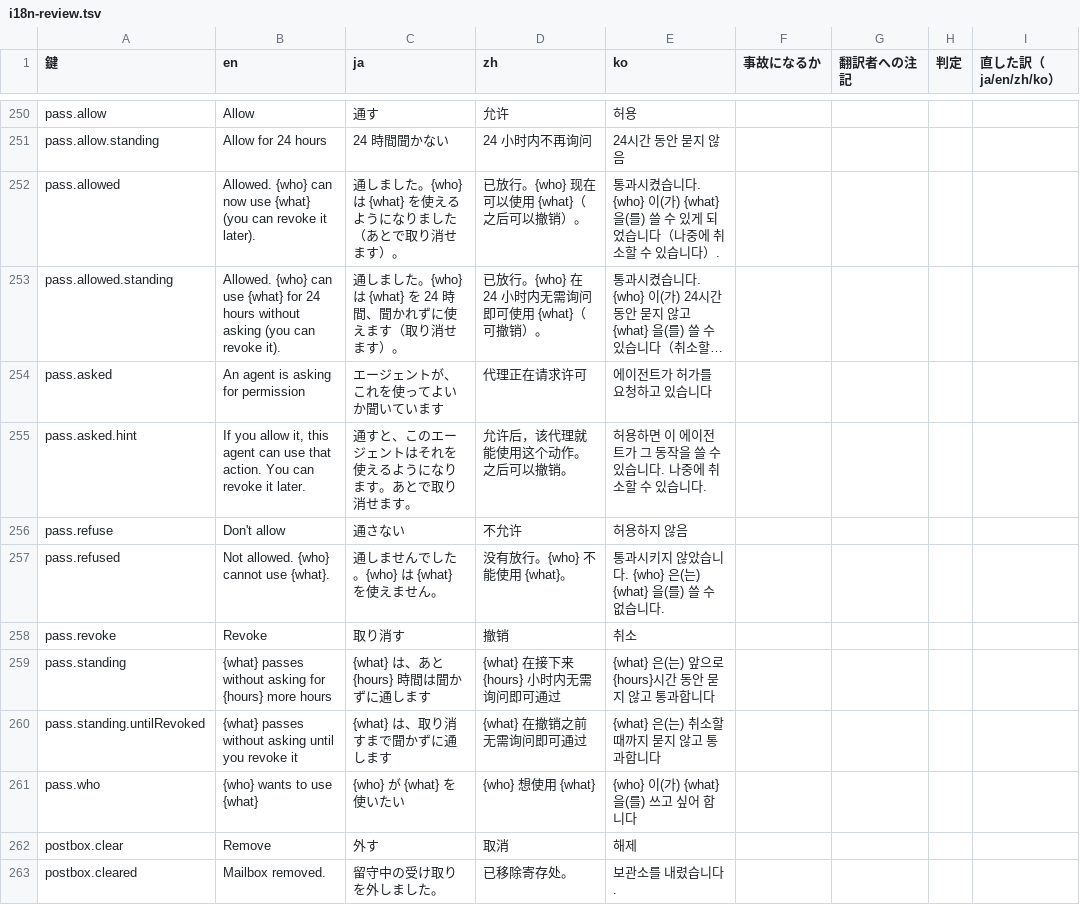
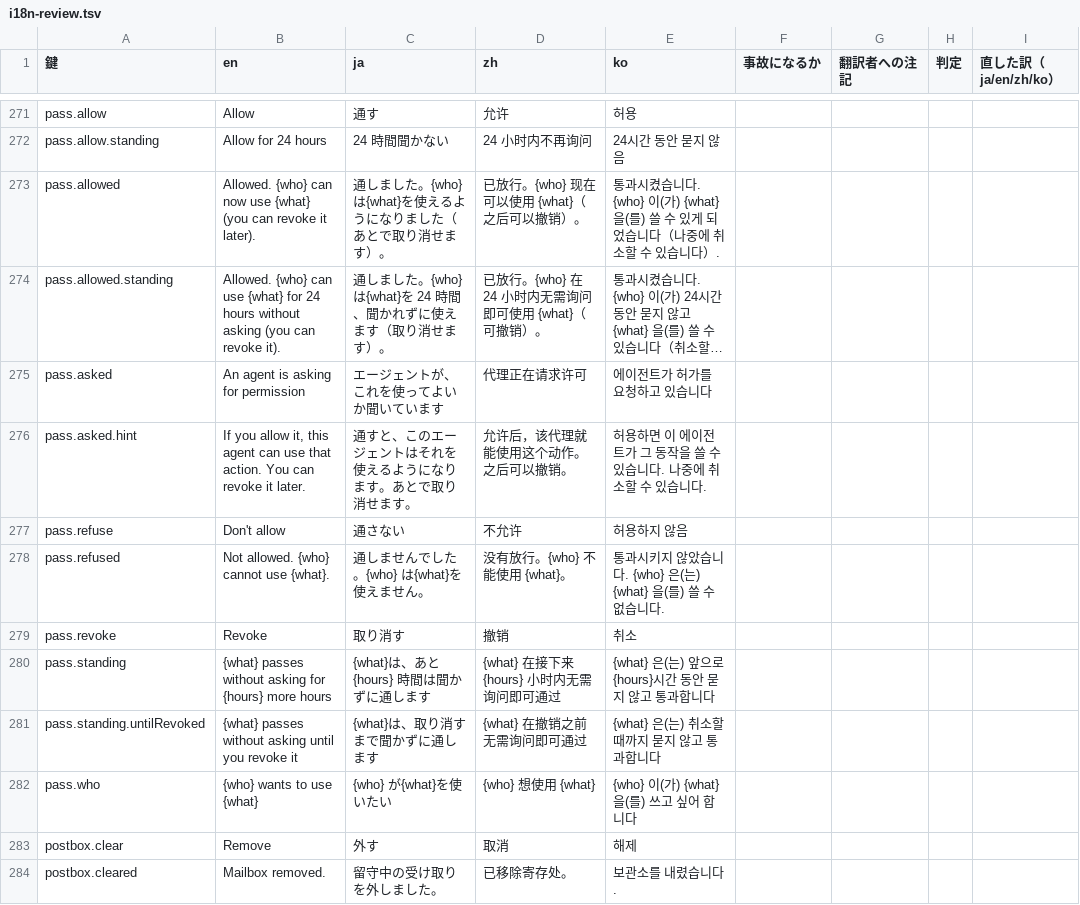
Before and after one commit to meta-taro/warifu, a TSV file: docs/i18n-review.tsv, drawn as a sheet; only a part is shown, gaps mark what is left out; long unchanged cells end in …; addresses are those after the commit; the diff covers the shown part only; the diff names each change by its address in the sheet, - before the commit and + after, or states it on an @@ line.

```diff
--- a/docs/i18n-review.tsv
+++ b/docs/i18n-review.tsv
-C273 (ja): 通しました。{who} は {what} を使えるようになりました（あとで取り消せます）。
+C273 (ja): 通しました。{who} は{what}を使えるようになりました（あとで取り消せます）。
-C274 (ja): …た。{who} は {what} を 24…
+C274 (ja): …た。{who} は{what}を 24…
-C278 (ja): 通しませんでした。{who} は {what} を使えません。
+C278 (ja): 通しませんでした。{who} は{what}を使えません。
-C280 (ja): {what} は、あと {hours} 時間は聞かずに通します
+C280 (ja): {what}は、あと {hours} 時間は聞かずに通します
-C281 (ja): {what} は、取り消すまで聞かずに通します
+C281 (ja): {what}は、取り消すまで聞かずに通します
-C282 (ja): {who} が {what} を使いたい
+C282 (ja): {who} が{what}を使いたい
```
Also changed, not shown: 21 added rows elsewhere in this file, docs/spec/invariants.tsv, 5 other files.
